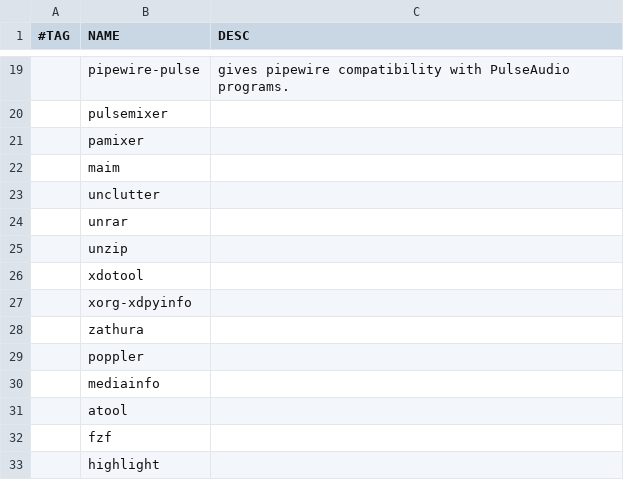
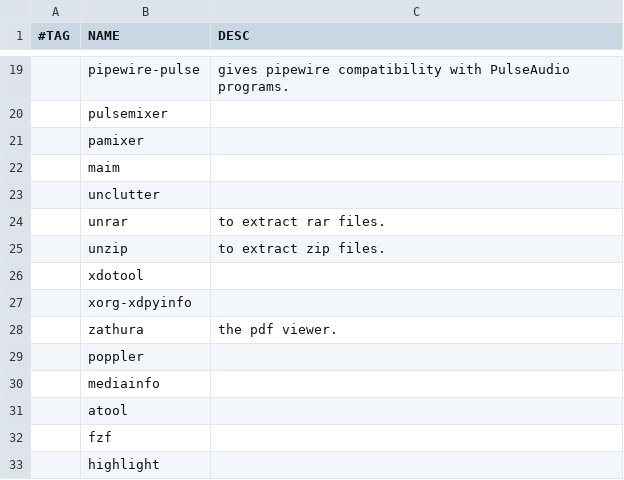
Before and after one commit to albertomosconi/titan, a CSV file: programs.csv, drawn as a sheet; only a part is shown, gaps mark what is left out; the diff covers the shown part only; the diff names each change by its address in the sheet, - before the commit and + after, or states it on an @@ line.

```diff
--- a/programs.csv
+++ b/programs.csv
-C24 (DESC): (empty)
+C24 (DESC): to extract rar files.
-C25 (DESC): (empty)
+C25 (DESC): to extract zip files.
-C28 (DESC): (empty)
+C28 (DESC): the pdf viewer.
```
Also changed, not shown: 2 added rows and 10 edited cells elsewhere in this file, 1 other file.
